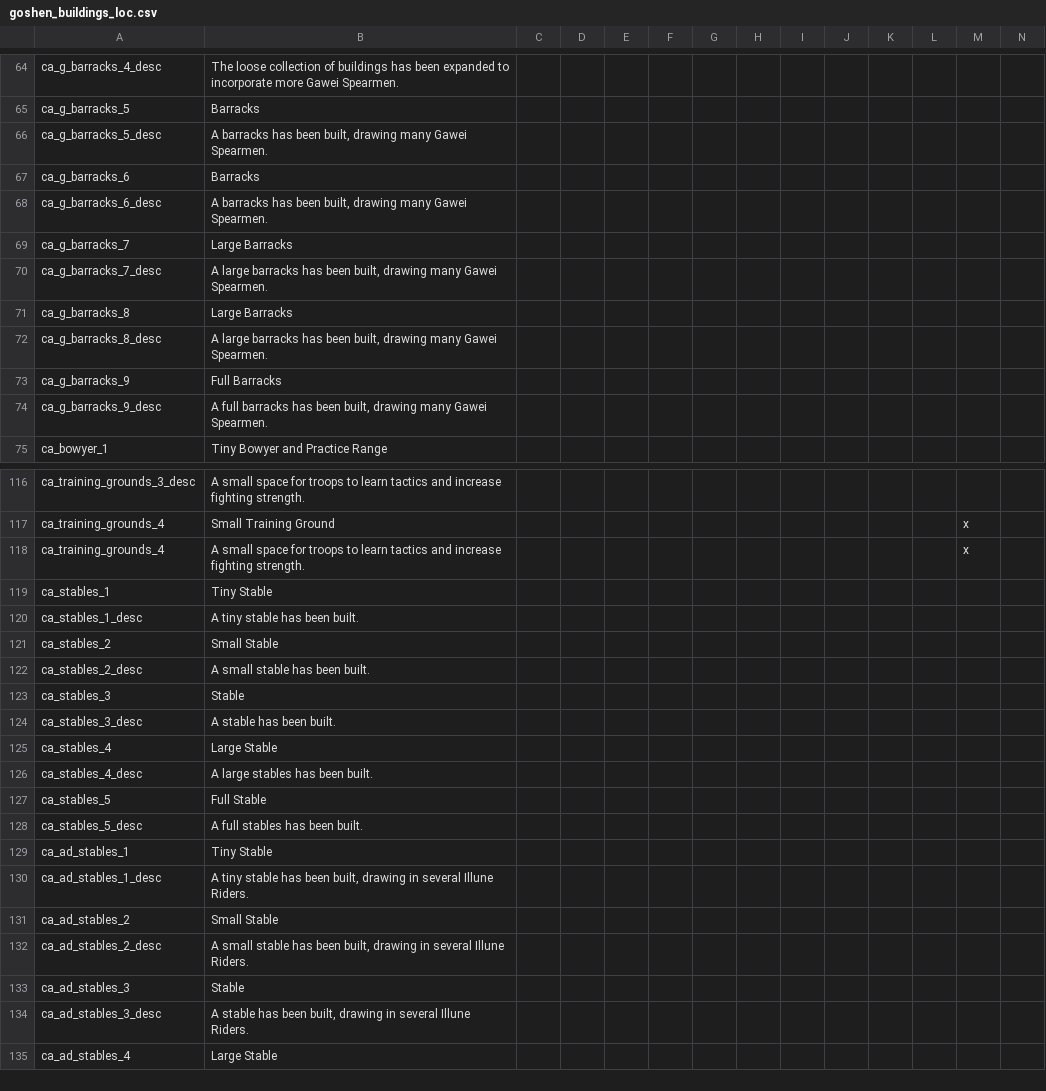
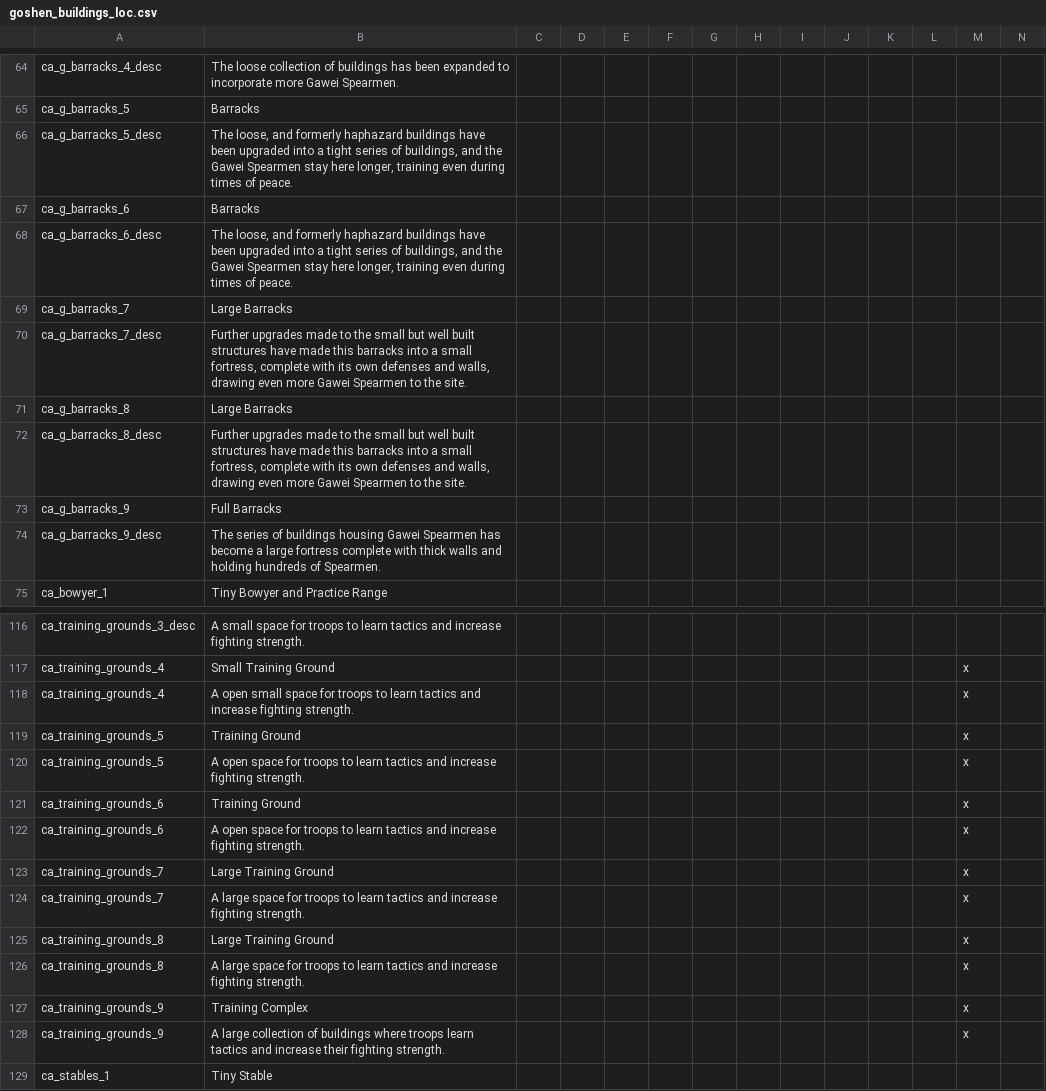
Before and after one commit to SinStar87/Goshen-Sagas, a CSV file: Goshen Sagas/localisation/goshen_buildings_loc.csv, drawn as a sheet; only a part is shown, gaps mark what is left out; the shorter side is filled out with more unchanged rows; rows hold the shown columns only; the diff names each change by its address in the sheet, - before the commit and + after, or states it on an @@ line.

Commit message:
building work

```diff
--- a/Goshen Sagas/localisation/goshen_buildings_loc.csv
+++ b/Goshen Sagas/localisation/goshen_buildings_loc.csv
-B66: A barracks has been built, drawing many Gawei Spearmen.
+B66: The loose, and formerly haphazard buildings have been upgraded into a tight series of buildings, and the Gawei Spearmen stay here longer, training even during times of peace.
-B68: A barracks has been built, drawing many Gawei Spearmen.
+B68: The loose, and formerly haphazard buildings have been upgraded into a tight series of buildings, and the Gawei Spearmen stay here longer, training even during times of peace.
-B70: A large barracks has been built, drawing many Gawei Spearmen.
+B70: Further upgrades made to the small but well built structures have made this barracks into a small fortress, complete with its own defenses and walls, drawing even more Gawei Spearmen to the site.
-B72: A large barracks has been built, drawing many Gawei Spearmen.
+B72: Further upgrades made to the small but well built structures have made this barracks into a small fortress, complete with its own defenses and walls, drawing even more Gawei Spearmen to the site.
-B74: A full barracks has been built, drawing many Gawei Spearmen.
+B74: The series of buildings housing Gawei Spearmen has become a large fortress complete with thick walls and holding hundreds of Spearmen.
-B118: A small space…
+B118: A open small space…
+row 119: ca_training_grounds_5 | Training Ground |  |  |  |  |  |  |  |  |  |  | x
+row 120: ca_training_grounds_5 | A open space for troops to learn tactics and increase fighting strength. |  |  |  |  |  |  |  |  |  |  | x
+row 121: ca_training_grounds_6 | Training Ground |  |  |  |  |  |  |  |  |  |  | x
+row 122: ca_training_grounds_6 | A open space for troops to learn tactics and increase fighting strength. |  |  |  |  |  |  |  |  |  |  | x
+row 123: ca_training_grounds_7 | Large Training Ground |  |  |  |  |  |  |  |  |  |  | x
+row 124: ca_training_grounds_7 | A large space for troops to learn tactics and increase fighting strength. |  |  |  |  |  |  |  |  |  |  | x
+row 125: ca_training_grounds_8 | Large Training Ground |  |  |  |  |  |  |  |  |  |  | x
+row 126: ca_training_grounds_8 | A large space for troops to learn tactics and increase fighting strength. |  |  |  |  |  |  |  |  |  |  | x
+row 127: ca_training_grounds_9 | Training Complex |  |  |  |  |  |  |  |  |  |  | x
+row 128: ca_training_grounds_9 | A large collection of buildings where troops learn tactics and increase their fighting strength. |  |  |  |  |  |  |  |  |  |  | x
```
Also changed, not shown: 2 other files.
